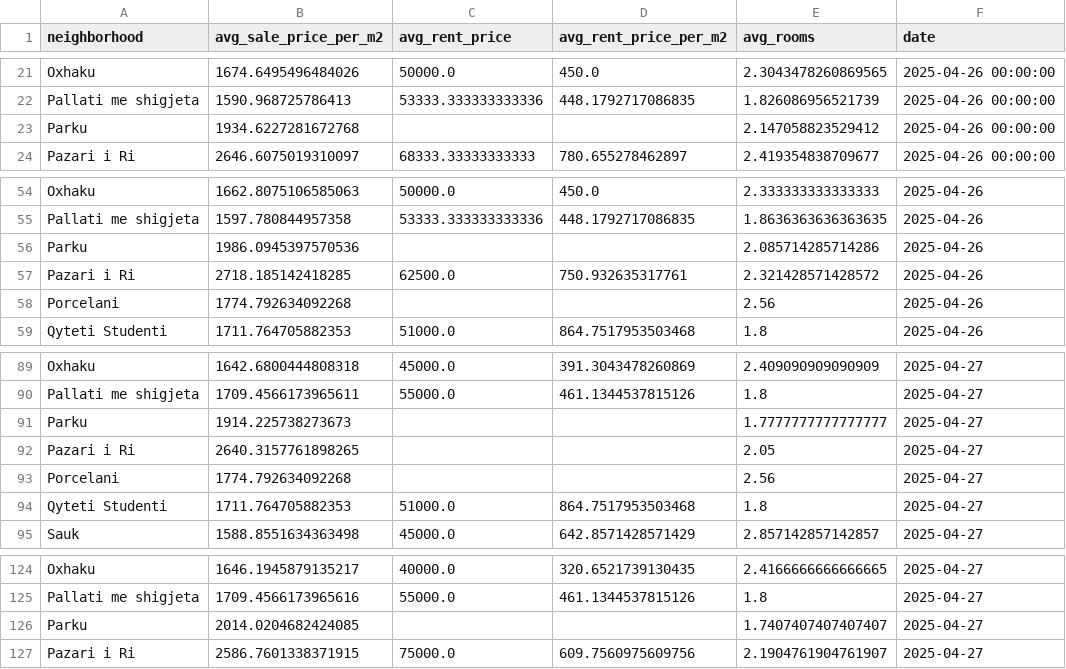
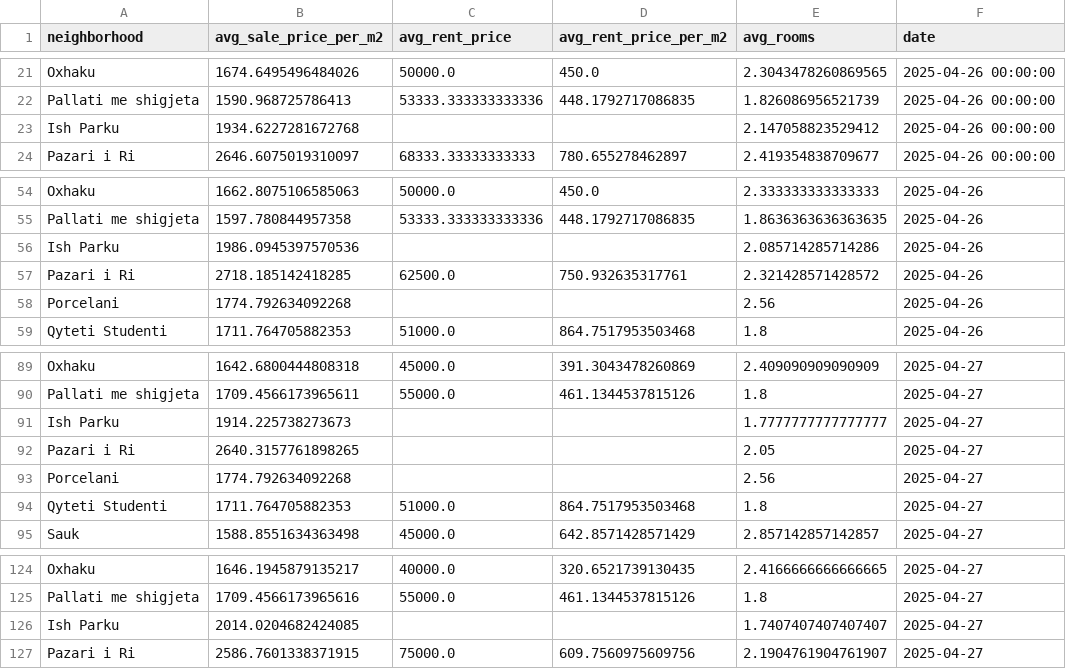
Before and after one commit to fluffyorang3/tirana-realty-index, a CSV file: historical_indices.csv, drawn as a sheet; only a part is shown, gaps mark what is left out.

Commit message:
Fix naming

```diff
--- a/historical_indices.csv
+++ b/historical_indices.csv
@@ -22,3 +22,3 @@ Oxhaku,1674.6495496484026,50000.0,450.0,2.3043478260869565,2025-04-26 00:00:00
 Pallati me shigjeta,1590.968725786413,53333.333333333336,448.1792717086835,1.826086956521739,2025-04-26 00:00:00
-Parku,1934.6227281672768,,,2.147058823529412,2025-04-26 00:00:00
+Ish Parku,1934.6227281672768,,,2.147058823529412,2025-04-26 00:00:00
 Pazari i Ri,2646.6075019310097,68333.33333333333,780.655278462897,2.419354838709677,2025-04-26 00:00:00
@@ -55,3 +55,3 @@ Oxhaku,1662.8075106585063,50000.0,450.0,2.333333333333333,2025-04-26
 Pallati me shigjeta,1597.780844957358,53333.333333333336,448.1792717086835,1.8636363636363635,2025-04-26
-Parku,1986.0945397570536,,,2.085714285714286,2025-04-26
+Ish Parku,1986.0945397570536,,,2.085714285714286,2025-04-26
 Pazari i Ri,2718.185142418285,62500.0,750.932635317761,2.321428571428572,2025-04-26
@@ -90,3 +90,3 @@ Oxhaku,1642.6800444808318,45000.0,391.3043478260869,2.409090909090909,2025-04-27
 Pallati me shigjeta,1709.4566173965611,55000.0,461.1344537815126,1.8,2025-04-27
-Parku,1914.225738273673,,,1.7777777777777777,2025-04-27
+Ish Parku,1914.225738273673,,,1.7777777777777777,2025-04-27
 Pazari i Ri,2640.3157761898265,,,2.05,2025-04-27
@@ -125,3 +125,3 @@ Oxhaku,1646.1945879135217,40000.0,320.6521739130435,2.4166666666666665,2025-04-2
 Pallati me shigjeta,1709.4566173965616,55000.0,461.1344537815126,1.8,2025-04-27
-Parku,2014.0204682424085,,,1.7407407407407407,2025-04-27
+Ish Parku,2014.0204682424085,,,1.7407407407407407,2025-04-27
 Pazari i Ri,2586.7601338371915,75000.0,609.7560975609756,2.1904761904761907,2025-04-27
```
